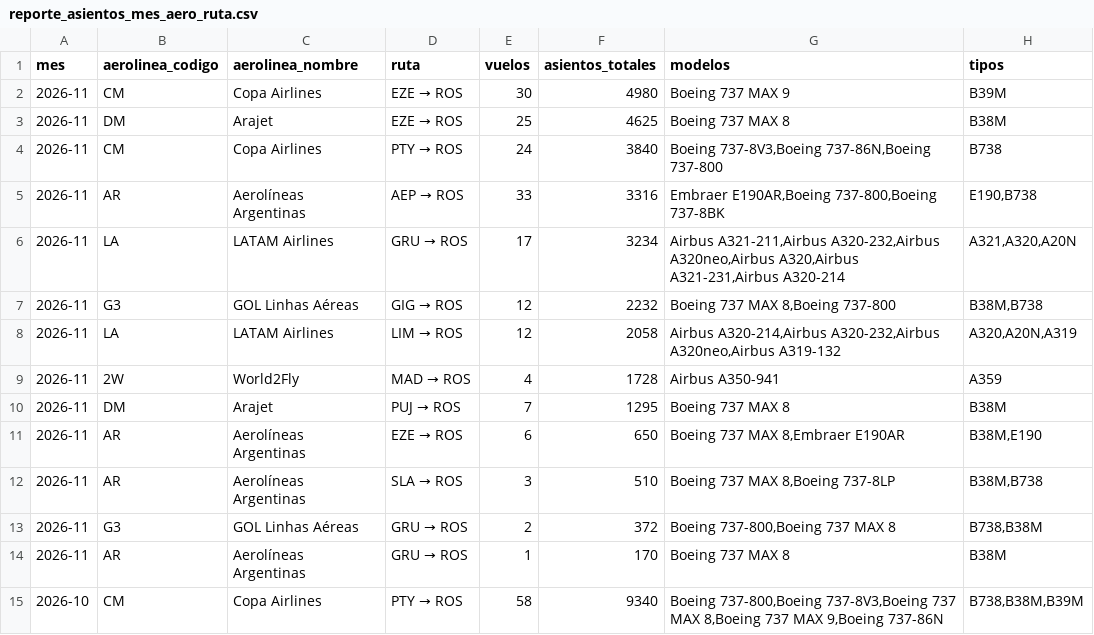
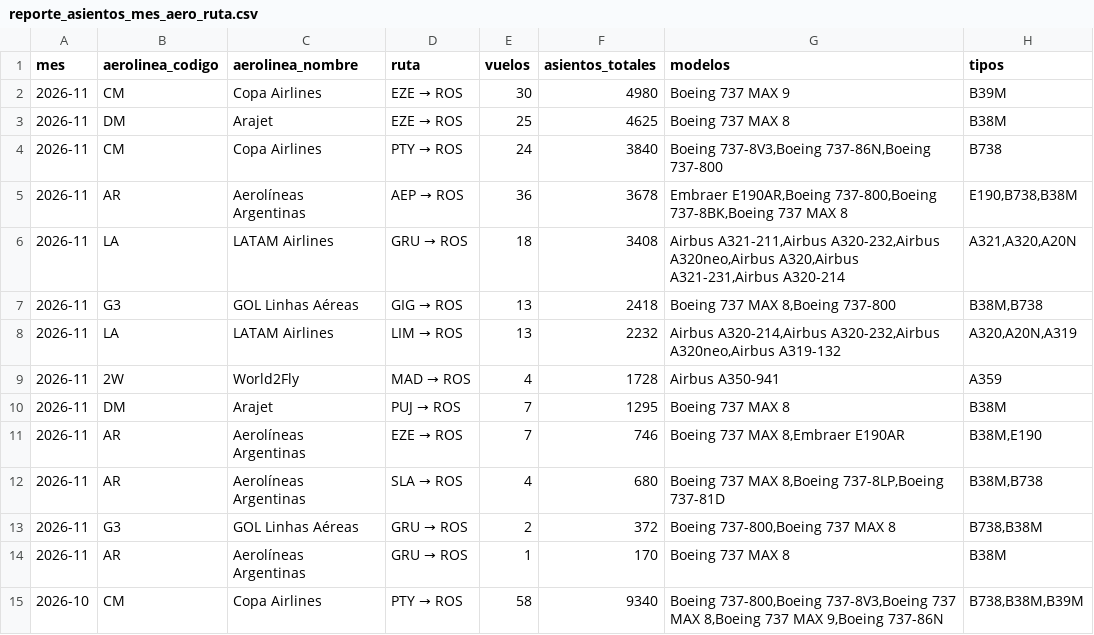
Before and after one commit to arqderman-tech/aeroros, a CSV file: reporte_asientos_mes_aero_ruta.csv, drawn as a sheet; only a part is shown.

```diff
--- a/reporte_asientos_mes_aero_ruta.csv
+++ b/reporte_asientos_mes_aero_ruta.csv
@@ -4,10 +4,10 @@
 2026-11,CM,Copa Airlines,PTY → ROS,24,3840,"Boeing 737-8V3,Boeing 737-86N,Boeing 737-800",B738
-2026-11,AR,Aerolíneas Argentinas,AEP → ROS,33,3316,"Embraer E190AR,Boeing 737-800,Boeing 737-8BK","E190,B738"
-2026-11,LA,LATAM Airlines,GRU → ROS,17,3234,"Airbus A321-211,Airbus A320-232,Airbus A320neo,Airbus A320,Airbus A321-231,Airbus A320-214","A321,A320,A20N"
-2026-11,G3,GOL Linhas Aéreas,GIG → ROS,12,2232,"Boeing 737 MAX 8,Boeing 737-800","B38M,B738"
-2026-11,LA,LATAM Airlines,LIM → ROS,12,2058,"Airbus A320-214,Airbus A320-232,Airbus A320neo,Airbus A319-132","A320,A20N,A319"
+2026-11,AR,Aerolíneas Argentinas,AEP → ROS,36,3678,"Embraer E190AR,Boeing 737-800,Boeing 737-8BK,Boeing 737 MAX 8","E190,B738,B38M"
+2026-11,LA,LATAM Airlines,GRU → ROS,18,3408,"Airbus A321-211,Airbus A320-232,Airbus A320neo,Airbus A320,Airbus A321-231,Airbus A320-214","A321,A320,A20N"
+2026-11,G3,GOL Linhas Aéreas,GIG → ROS,13,2418,"Boeing 737 MAX 8,Boeing 737-800","B38M,B738"
+2026-11,LA,LATAM Airlines,LIM → ROS,13,2232,"Airbus A320-214,Airbus A320-232,Airbus A320neo,Airbus A319-132","A320,A20N,A319"
 2026-11,2W,World2Fly,MAD → ROS,4,1728,Airbus A350-941,A359
 2026-11,DM,Arajet,PUJ → ROS,7,1295,Boeing 737 MAX 8,B38M
-2026-11,AR,Aerolíneas Argentinas,EZE → ROS,6,650,"Boeing 737 MAX 8,Embraer E190AR","B38M,E190"
-2026-11,AR,Aerolíneas Argentinas,SLA → ROS,3,510,"Boeing 737 MAX 8,Boeing 737-8LP","B38M,B738"
+2026-11,AR,Aerolíneas Argentinas,EZE → ROS,7,746,"Boeing 737 MAX 8,Embraer E190AR","B38M,E190"
+2026-11,AR,Aerolíneas Argentinas,SLA → ROS,4,680,"Boeing 737 MAX 8,Boeing 737-8LP,Boeing 737-81D","B38M,B738"
 2026-11,G3,GOL Linhas Aéreas,GRU → ROS,2,372,"Boeing 737-800,Boeing 737 MAX 8","B738,B38M"
```
Also changed, not shown: reporte_asientos_aerolinea.csv, reporte_asientos_ruta.csv, 6 other files.
